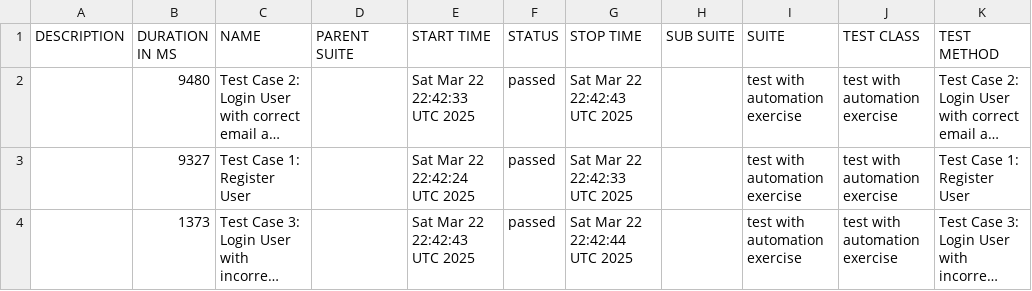
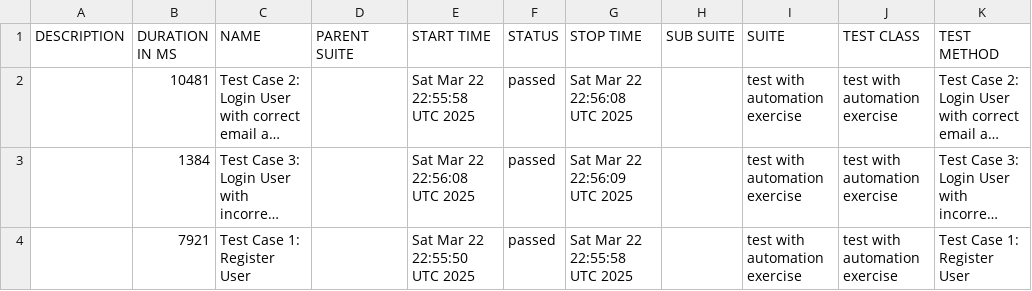
Before and after one commit to byCrismaria/automation-cypress, a CSV file: data/suites.csv, drawn as a sheet; long unchanged cells end in …; removed rows and columns are numbered as before the commit, all else as after; the diff names each change by its address in the sheet, - before the commit and + after, or states it on an @@ line.

```diff
--- a/data/suites.csv
+++ b/data/suites.csv
-B2 (DURATION IN MS): 9480
+B2 (DURATION IN MS): 10481
-E2 (START TIME): Sat Mar 22 22:42:33 UTC 2025
+E2 (START TIME): Sat Mar 22 22:55:58 UTC 2025
-G2 (STOP TIME): Sat Mar 22 22:42:43 UTC 2025
+G2 (STOP TIME): Sat Mar 22 22:56:08 UTC 2025
-row 3:  | 9327 | Test Case 1: Register User |  | Sat Mar 22 22:42:24 UTC 2025 | passed | Sat Mar 22 22:42:33 UTC 2025 |  | test with automation exercise | test with automation exercise | Test Case 1: Register User
-B3 (DURATION IN MS): 1373
+B3 (DURATION IN MS): 1384
-E3 (START TIME): Sat Mar 22 22:42:43 UTC 2025
+E3 (START TIME): Sat Mar 22 22:56:08 UTC 2025
-G3 (STOP TIME): Sat Mar 22 22:42:44 UTC 2025
+G3 (STOP TIME): Sat Mar 22 22:56:09 UTC 2025
+row 4:  | 7921 | Test Case 1: Register User |  | Sat Mar 22 22:55:50 UTC 2025 | passed | Sat Mar 22 22:55:58 UTC 2025 |  | test with automation exercise | test with automation exercise | Test Case 1: Register User
```
Also changed, not shown: 20 other files.
